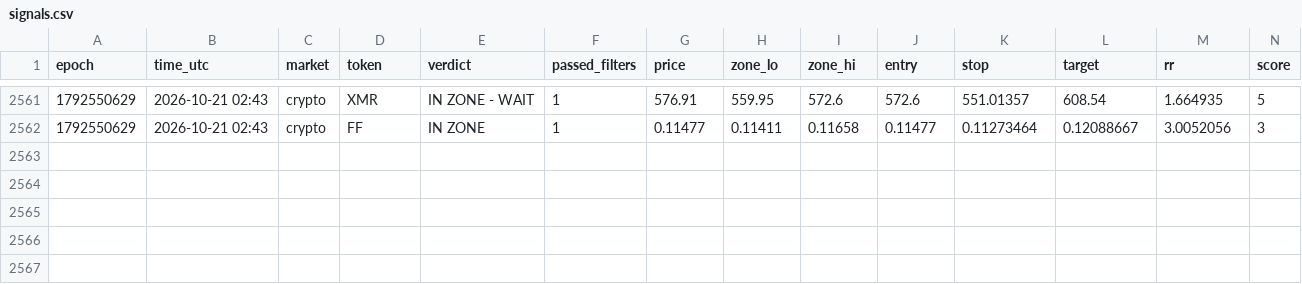
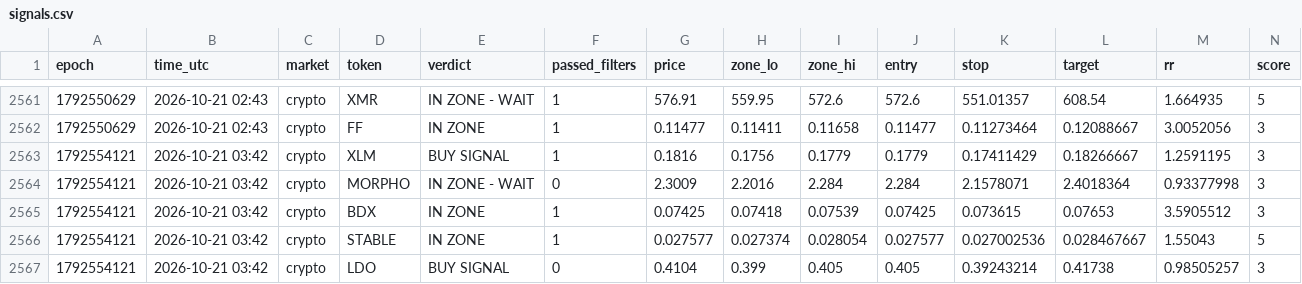
Before and after one commit to 4MonkeyAlertZone/Scanner, a CSV file: signals.csv, drawn as a sheet; only a part is shown, gaps mark what is left out; rows hold the shown columns only; the diff names each change by its address in the sheet, - before the commit and + after, or states it on an @@ line.

Commit message:
Update signal log

```diff
--- a/signals.csv
+++ b/signals.csv
+row 2563: 1792554121 | 2026-10-21 03:42 | crypto | XLM | BUY SIGNAL | 1 | 0.1816 | 0.1756 | 0.1779 | 0.1779 | 0.17411429 | 0.18266667 | 1.2591195 | 3
+row 2564: 1792554121 | 2026-10-21 03:42 | crypto | MORPHO | IN ZONE - WAIT | 0 | 2.3009 | 2.2016 | 2.284 | 2.284 | 2.1578071 | 2.4018364 | 0.93377998 | 3
+row 2565: 1792554121 | 2026-10-21 03:42 | crypto | BDX | IN ZONE | 1 | 0.07425 | 0.07418 | 0.07539 | 0.07425 | 0.073615 | 0.07653 | 3.5905512 | 3
+row 2566: 1792554121 | 2026-10-21 03:42 | crypto | STABLE | IN ZONE | 1 | 0.027577 | 0.027374 | 0.028054 | 0.027577 | 0.027002536 | 0.028467667 | 1.55043 | 5
+row 2567: 1792554121 | 2026-10-21 03:42 | crypto | LDO | BUY SIGNAL | 0 | 0.4104 | 0.399 | 0.405 | 0.405 | 0.39243214 | 0.41738 | 0.98505257 | 3
```
Also changed, not shown: paper_trades.csv.
